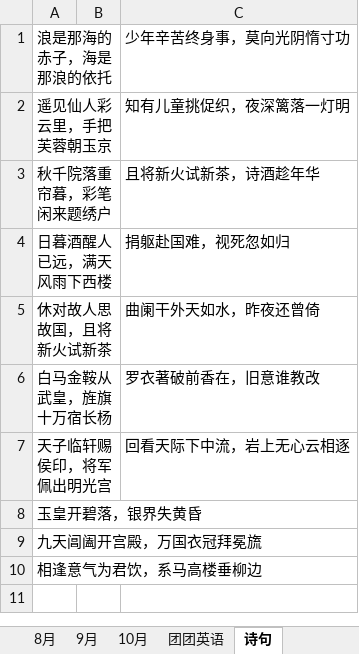
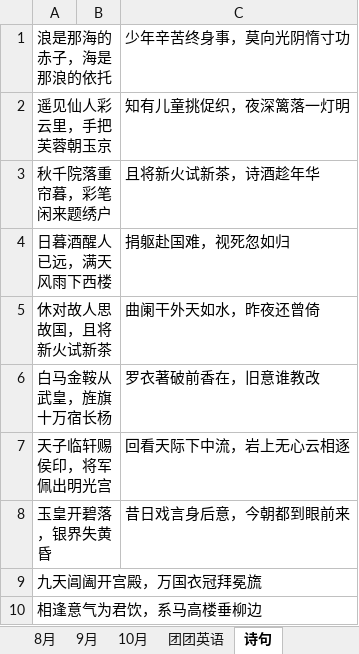
Before and after one commit to happyhani/studyEnglish, an Excel workbook: 2019.xlsx, sheet 诗句, drawn as a sheet; values as stored, in another font and other column widths than the file's, no borders; the diff names each change by its address in the sheet, - before the commit and + after, or states it on an @@ line.

```diff
--- a/2019.xlsx (sheet 诗句)
+++ b/2019.xlsx (sheet 诗句)
-C8: (empty)
+C8: 昔日戏言身后意，今朝都到眼前来
```
Also changed, not shown: sheet 10月.
